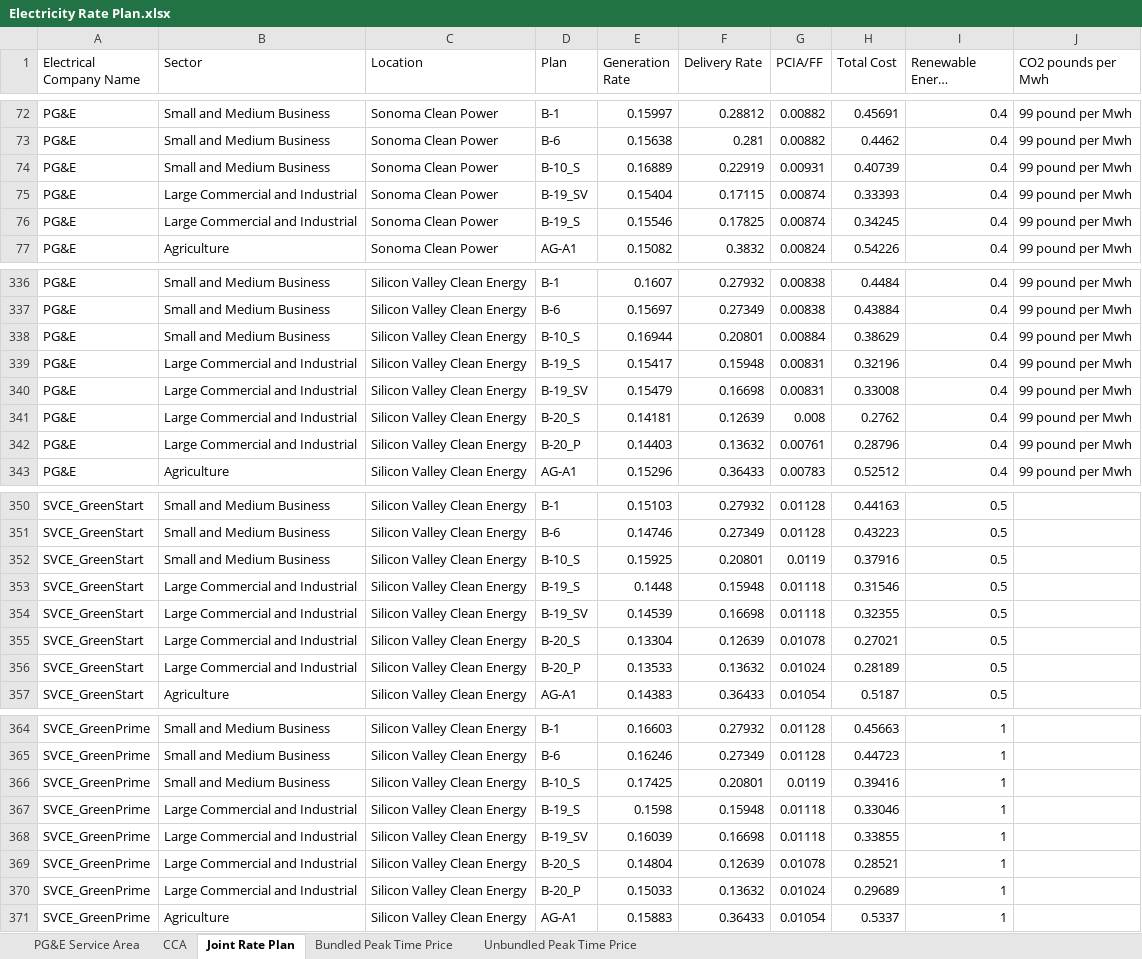
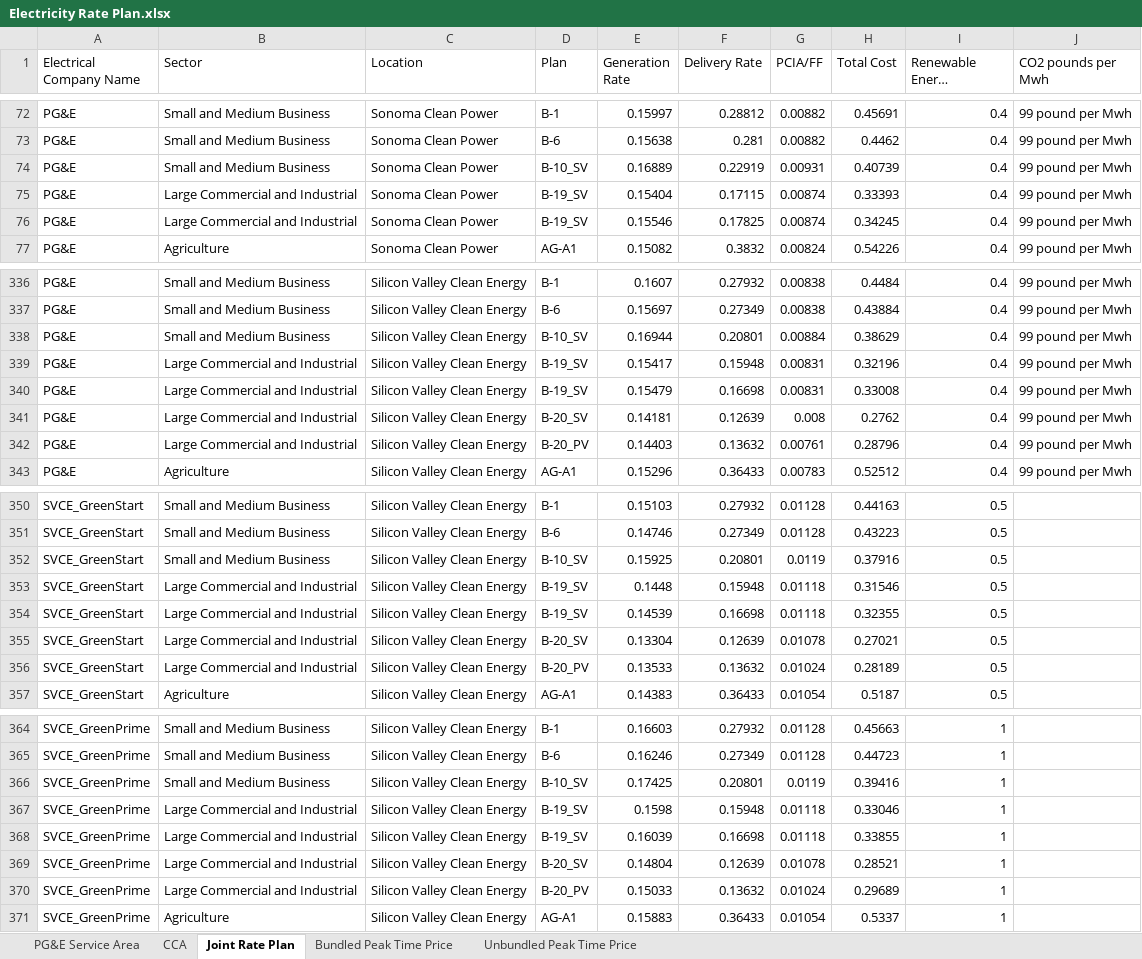
Before and after one commit to pemsherpa/Pema_ai-apps, an Excel workbook: decarbonize/Electricity Rate Plan.xlsx, sheet Joint Rate Plan, drawn as a sheet; only a part is shown, gaps mark what is left out; long unchanged cells end in …; values as stored, in another font and other column widths than the file's, no borders; table styles not drawn; the diff covers the shown part only; the diff names each change by its address in the sheet, - before the commit and + after, or states it on an @@ line.

Commit message:
Update Electricity Rate Plan.xlsx

```diff
--- a/decarbonize/Electricity Rate Plan.xlsx (sheet Joint Rate Plan)
+++ b/decarbonize/Electricity Rate Plan.xlsx (sheet Joint Rate Plan)
-D74 (Plan): B-10_S
+D74 (Plan): B-10_SV
-D76 (Plan): B-19_S
+D76 (Plan): B-19_SV
-D338 (Plan): B-10_S
+D338 (Plan): B-10_SV
-D339 (Plan): B-19_S
+D339 (Plan): B-19_SV
-D341 (Plan): B-20_S
+D341 (Plan): B-20_SV
-D342 (Plan): B-20_P
+D342 (Plan): B-20_PV
-D352 (Plan): B-10_S
+D352 (Plan): B-10_SV
-D353 (Plan): B-19_S
+D353 (Plan): B-19_SV
-D355 (Plan): B-20_S
+D355 (Plan): B-20_SV
-D356 (Plan): B-20_P
+D356 (Plan): B-20_PV
-D366 (Plan): B-10_S
+D366 (Plan): B-10_SV
-D367 (Plan): B-19_S
+D367 (Plan): B-19_SV
-D369 (Plan): B-20_S
+D369 (Plan): B-20_SV
-D370 (Plan): B-20_P
+D370 (Plan): B-20_PV
```
Also changed, not shown: 69 edited cells elsewhere in this sheet, sheet Unbundled Peak Time Price.
